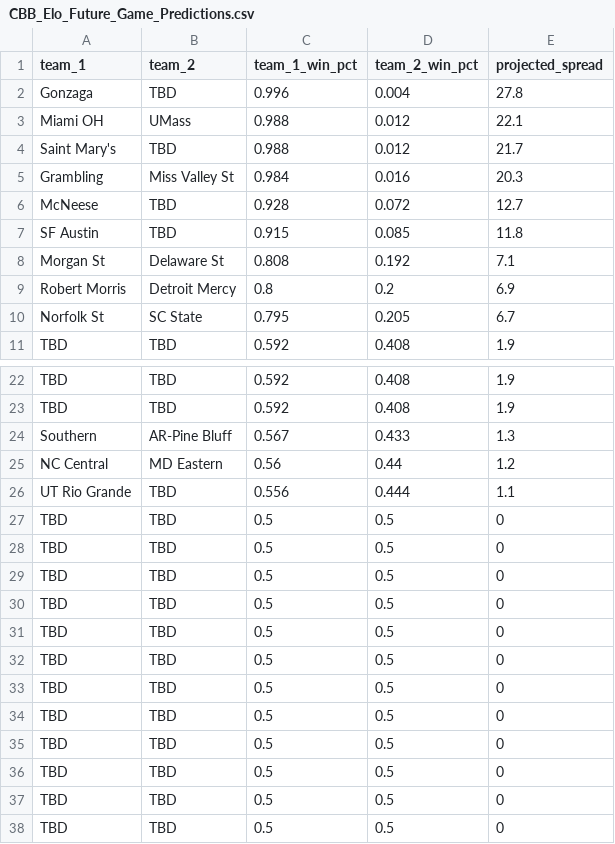
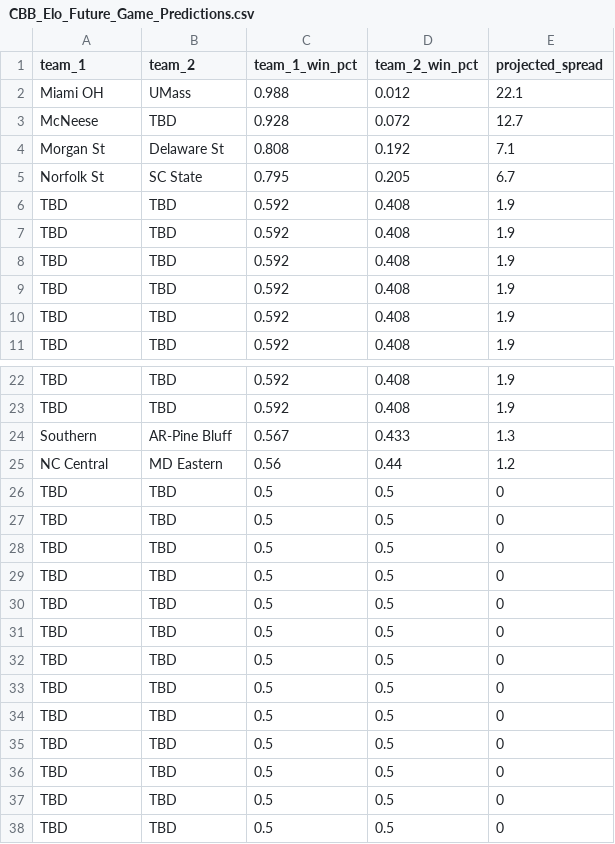
Before and after one commit to lukecassada05-eng/lukecassada.github.io, a CSV file: CBB/data/CBB_Elo_Future_Game_Predictions.csv, drawn as a sheet; only a part is shown, gaps mark what is left out; the shorter side is filled out with more unchanged rows; removed rows and columns are numbered as before the commit, all else as after; the diff covers the shown part only; the diff names each change by its address in the sheet, - before the commit and + after, or states it on an @@ line.

```diff
--- a/CBB/data/CBB_Elo_Future_Game_Predictions.csv
+++ b/CBB/data/CBB_Elo_Future_Game_Predictions.csv
-row 2: Gonzaga | TBD | 0.996 | 0.004 | 27.8
-row 4: Saint Mary's | TBD | 0.988 | 0.012 | 21.7
-row 5: Grambling | Miss Valley St | 0.984 | 0.016 | 20.3
-row 7: SF Austin | TBD | 0.915 | 0.085 | 11.8
-row 9: Robert Morris | Detroit Mercy | 0.8 | 0.2 | 6.9
+row 6: TBD | TBD | 0.592 | 0.408 | 1.9
+row 7: TBD | TBD | 0.592 | 0.408 | 1.9
+row 8: TBD | TBD | 0.592 | 0.408 | 1.9
+row 9: TBD | TBD | 0.592 | 0.408 | 1.9
+row 10: TBD | TBD | 0.592 | 0.408 | 1.9
-row 26: UT Rio Grande | TBD | 0.556 | 0.444 | 1.1
-row 27: TBD | TBD | 0.5 | 0.5 | 0
-row 28: TBD | TBD | 0.5 | 0.5 | 0
-row 29: TBD | TBD | 0.5 | 0.5 | 0
-row 30: TBD | TBD | 0.5 | 0.5 | 0
-row 31: TBD | TBD | 0.5 | 0.5 | 0
-row 32: TBD | TBD | 0.5 | 0.5 | 0
-row 33: TBD | TBD | 0.5 | 0.5 | 0
-row 34: TBD | TBD | 0.5 | 0.5 | 0
-row 35: TBD | TBD | 0.5 | 0.5 | 0
-row 36: TBD | TBD | 0.5 | 0.5 | 0
```
Also changed, not shown: 2 removed rows elsewhere in this file, CBB/data/CBB_Projected_Final_Records_2026.csv, CBB/data/CBB_Projected_Records_SOS_2026.csv.
